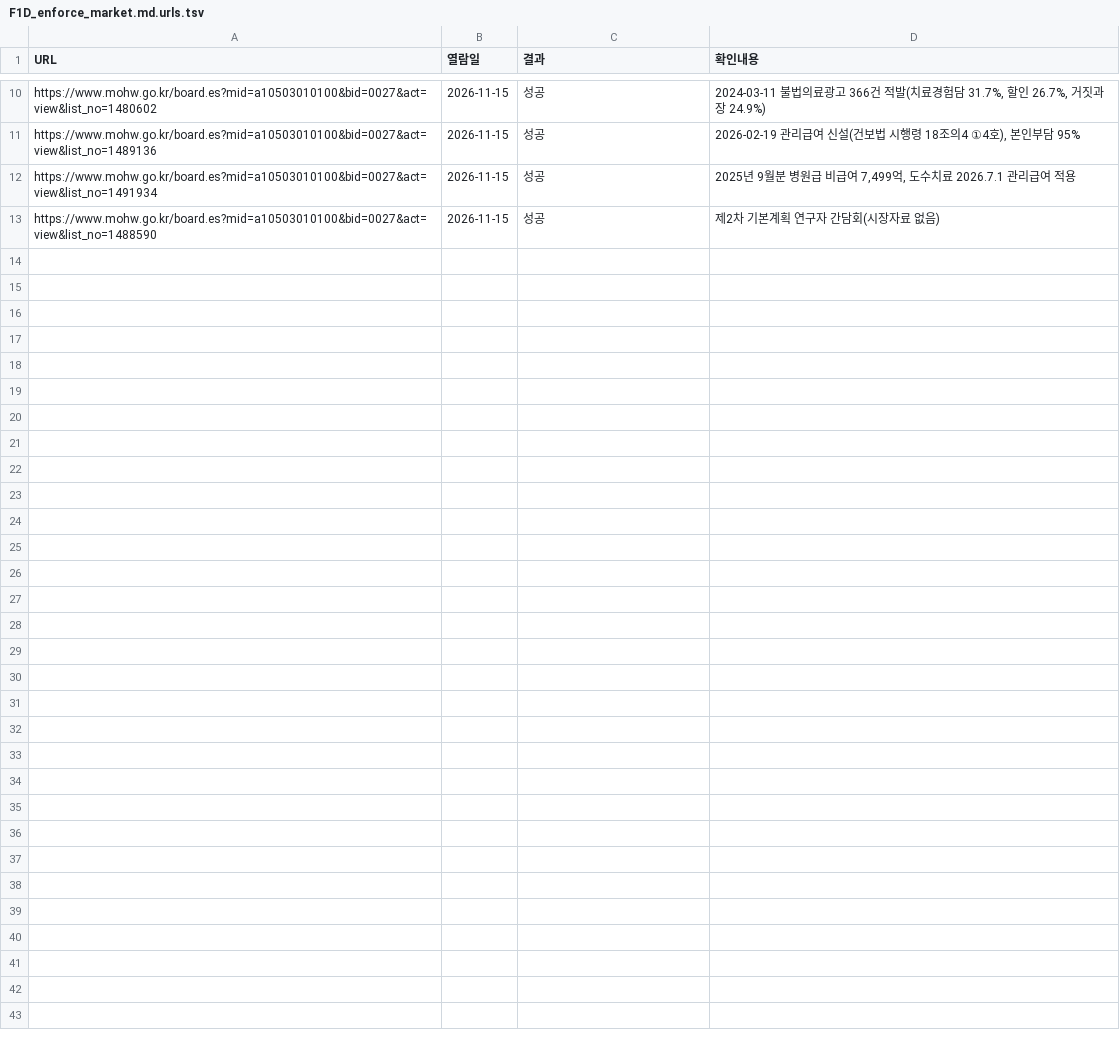
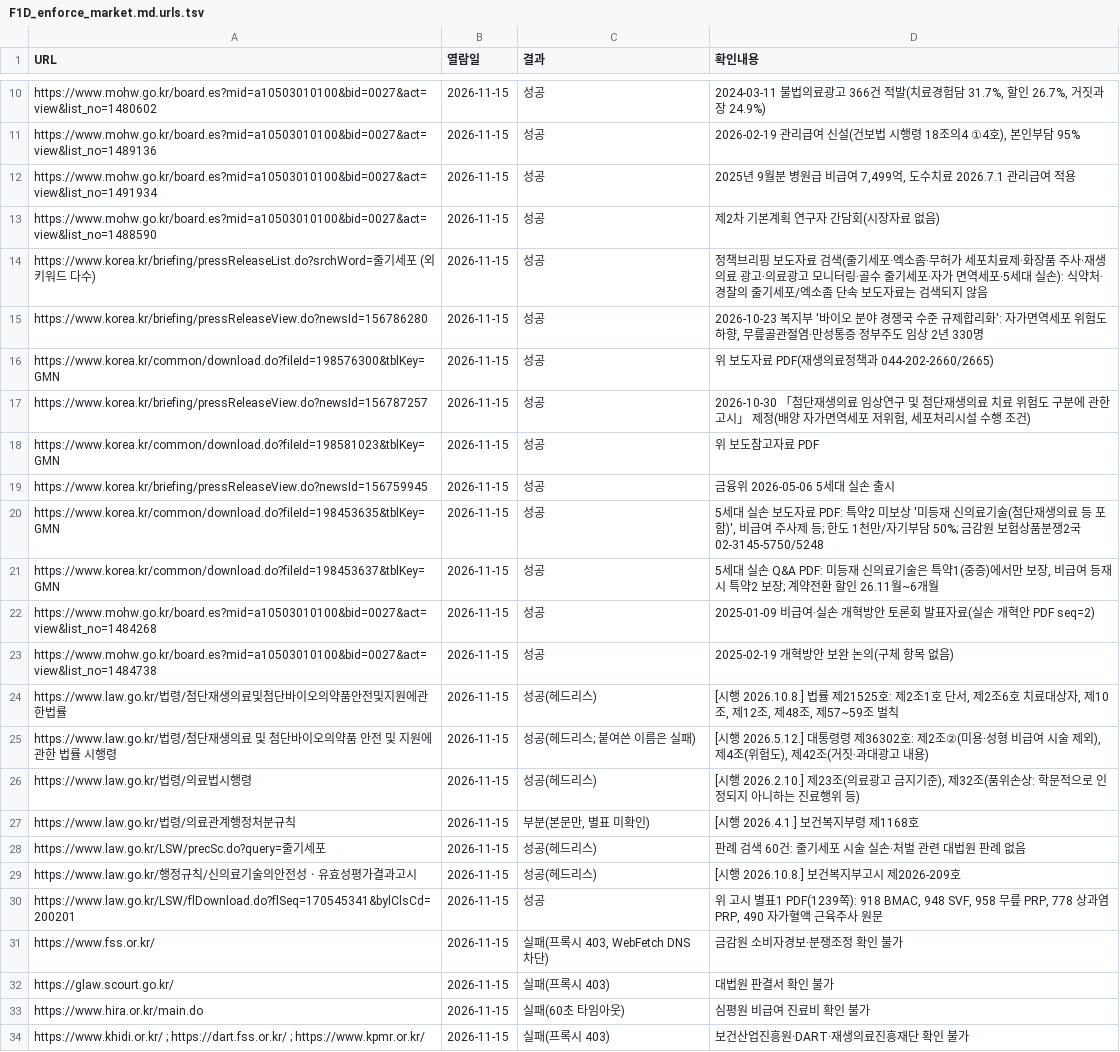
Before and after one commit to jammy2000/Gutflow, a TSV file: research/wellbeing_newbiz_2026/notes/F1D_enforce_market.md.urls.tsv, drawn as a sheet; only a part is shown, gaps mark what is left out.

```diff
--- a/research/wellbeing_newbiz_2026/notes/F1D_enforce_market.md.urls.tsv
+++ b/research/wellbeing_newbiz_2026/notes/F1D_enforce_market.md.urls.tsv
@@ -13 +13,22 @@ https://www.mohw.go.kr/board.es?mid=a10503010100&bid=0027&act=view&list_no=14919
 https://www.mohw.go.kr/board.es?mid=a10503010100&bid=0027&act=view&list_no=1488590	2026-11-15	성공	제2차 기본계획 연구자 간담회(시장자료 없음)
+https://www.korea.kr/briefing/pressReleaseList.do?srchWord=줄기세포 (외 키워드 다수)	2026-11-15	성공	정책브리핑 보도자료 검색(줄기세포·엑소좀·무허가 세포치료제·화장품 주사·재생의료 광고·의료광고 모니터링·골수 줄기세포·자가 면역세포·5세대 실손): 식약처·경찰의 줄기세포/엑소좀 단속 보도자료는 검색되지 않음
+https://www.korea.kr/briefing/pressReleaseView.do?newsId=156786280	2026-11-15	성공	2026-10-23 복지부 '바이오 분야 경쟁국 수준 규제합리화': 자가면역세포 위험도 하향, 무릎골관절염·만성통증 정부주도 임상 2년 330명
+https://www.korea.kr/common/download.do?fileId=198576300&tblKey=GMN	2026-11-15	성공	위 보도자료 PDF(재생의료정책과 044-202-2660/2665)
+https://www.korea.kr/briefing/pressReleaseView.do?newsId=156787257	2026-11-15	성공	2026-10-30 「첨단재생의료 임상연구 및 첨단재생의료 치료 위험도 구분에 관한 고시」 제정(배양 자가면역세포 저위험, 세포처리시설 수행 조건)
+https://www.korea.kr/common/download.do?fileId=198581023&tblKey=GMN	2026-11-15	성공	위 보도참고자료 PDF
+https://www.korea.kr/briefing/pressReleaseView.do?newsId=156759945	2026-11-15	성공	금융위 2026-05-06 5세대 실손 출시
+https://www.korea.kr/common/download.do?fileId=198453635&tblKey=GMN	2026-11-15	성공	5세대 실손 보도자료 PDF: 특약2 미보상 '미등재 신의료기술(첨단재생의료 등 포함)', 비급여 주사제 등; 한도 1천만/자기부담 50%; 금감원 보험상품분쟁2국 02-3145-5750/5248
+https://www.korea.kr/common/download.do?fileId=198453637&tblKey=GMN	2026-11-15	성공	5세대 실손 Q&A PDF: 미등재 신의료기술은 특약1(중증)에서만 보장, 비급여 등재 시 특약2 보장; 계약전환 할인 26.11월~6개월
+https://www.mohw.go.kr/board.es?mid=a10503010100&bid=0027&act=view&list_no=1484268	2026-11-15	성공	2025-01-09 비급여·실손 개혁방안 토론회 발표자료(실손 개혁안 PDF seq=2)
+https://www.mohw.go.kr/board.es?mid=a10503010100&bid=0027&act=view&list_no=1484738	2026-11-15	성공	2025-02-19 개혁방안 보완 논의(구체 항목 없음)
+https://www.law.go.kr/법령/첨단재생의료및첨단바이오의약품안전및지원에관한법률	2026-11-15	성공(헤드리스)	[시행 2026.10.8.] 법률 제21525호: 제2조1호 단서, 제2조6호 치료대상자, 제10조, 제12조, 제48조, 제57~59조 벌칙
+https://www.law.go.kr/법령/첨단재생의료 및 첨단바이오의약품 안전 및 지원에 관한 법률 시행령	2026-11-15	성공(헤드리스; 붙여쓴 이름은 실패)	[시행 2026.5.12.] 대통령령 제36302호: 제2조②(미용·성형 비급여 시술 제외), 제4조(위험도), 제42조(거짓·과대광고 내용)
+https://www.law.go.kr/법령/의료법시행령	2026-11-15	성공(헤드리스)	[시행 2026.2.10.] 제23조(의료광고 금지기준), 제32조(품위손상: 학문적으로 인정되지 아니하는 진료행위 등)
+https://www.law.go.kr/법령/의료관계행정처분규칙	2026-11-15	부분(본문만, 별표 미확인)	[시행 2026.4.1.] 보건복지부령 제1168호
+https://www.law.go.kr/LSW/precSc.do?query=줄기세포	2026-11-15	성공(헤드리스)	판례 검색 60건: 줄기세포 시술 실손·처벌 관련 대법원 판례 없음
+https://www.law.go.kr/행정규칙/신의료기술의안전성ㆍ유효성평가결과고시	2026-11-15	성공(헤드리스)	[시행 2026.10.8.] 보건복지부고시 제2026-209호
+https://www.law.go.kr/LSW/flDownload.do?flSeq=170545341&bylClsCd=200201	2026-11-15	성공	위 고시 별표1 PDF(1239쪽): 918 BMAC, 948 SVF, 958 무릎 PRP, 778 상과염 PRP, 490 자가혈액 근육주사 원문
+https://www.fss.or.kr/	2026-11-15	실패(프록시 403, WebFetch DNS 차단)	금감원 소비자경보·분쟁조정 확인 불가
+https://glaw.scourt.go.kr/	2026-11-15	실패(프록시 403)	대법원 판결서 확인 불가
+https://www.hira.or.kr/main.do	2026-11-15	실패(60초 타임아웃)	심평원 비급여 진료비 확인 불가
+https://www.khidi.or.kr/ ; https://dart.fss.or.kr/ ; https://www.kpmr.or.kr/	2026-11-15	실패(프록시 403)	보건산업진흥원·DART·재생의료진흥재단 확인 불가
```
Also changed, not shown: research/wellbeing_newbiz_2026/notes/F3B_geroscience_drugs.md.urls.tsv, research/wellbeing_newbiz_2026/notes/F3C_procedures_tests.md.urls.tsv, 2 other files.
